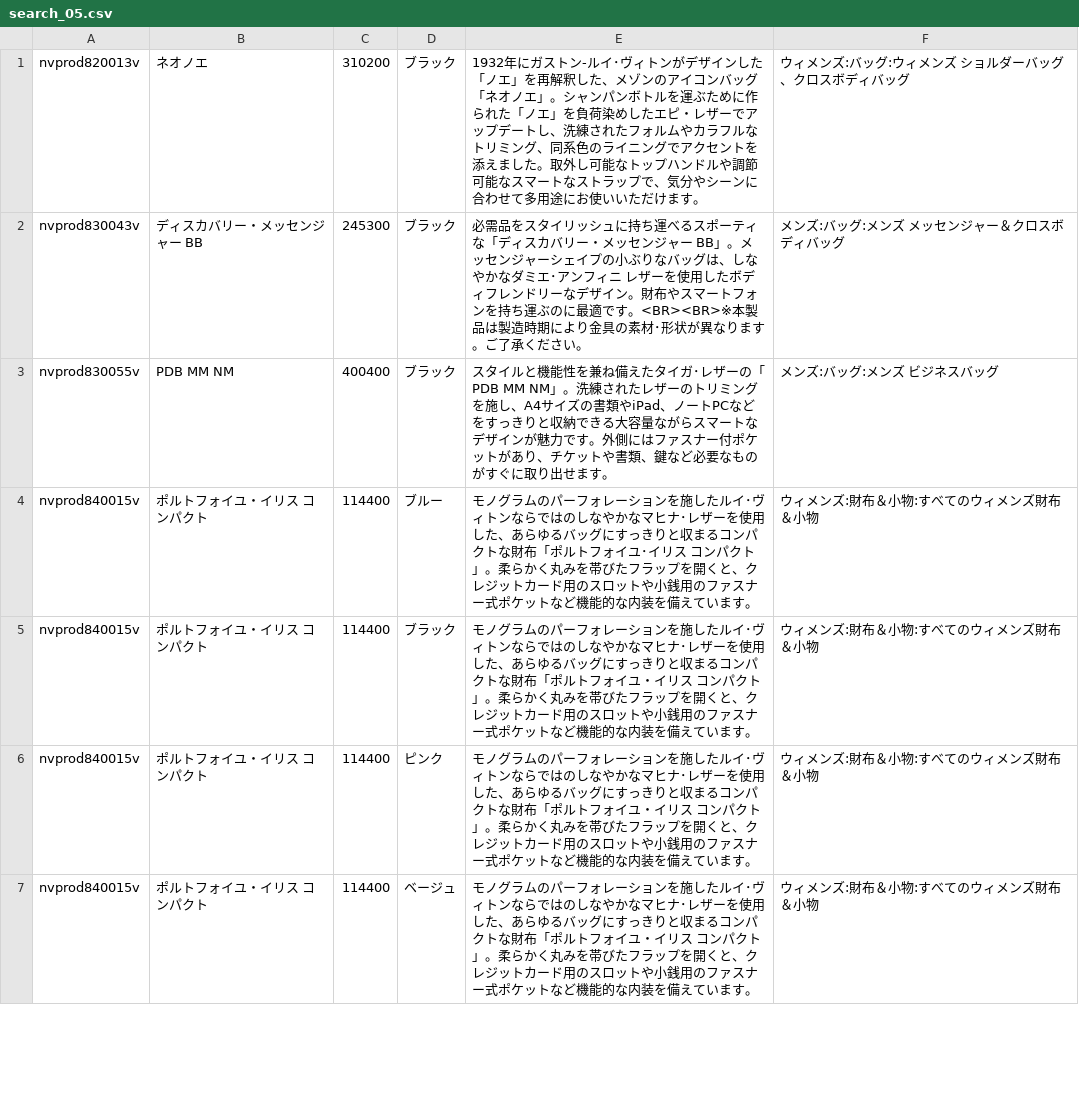
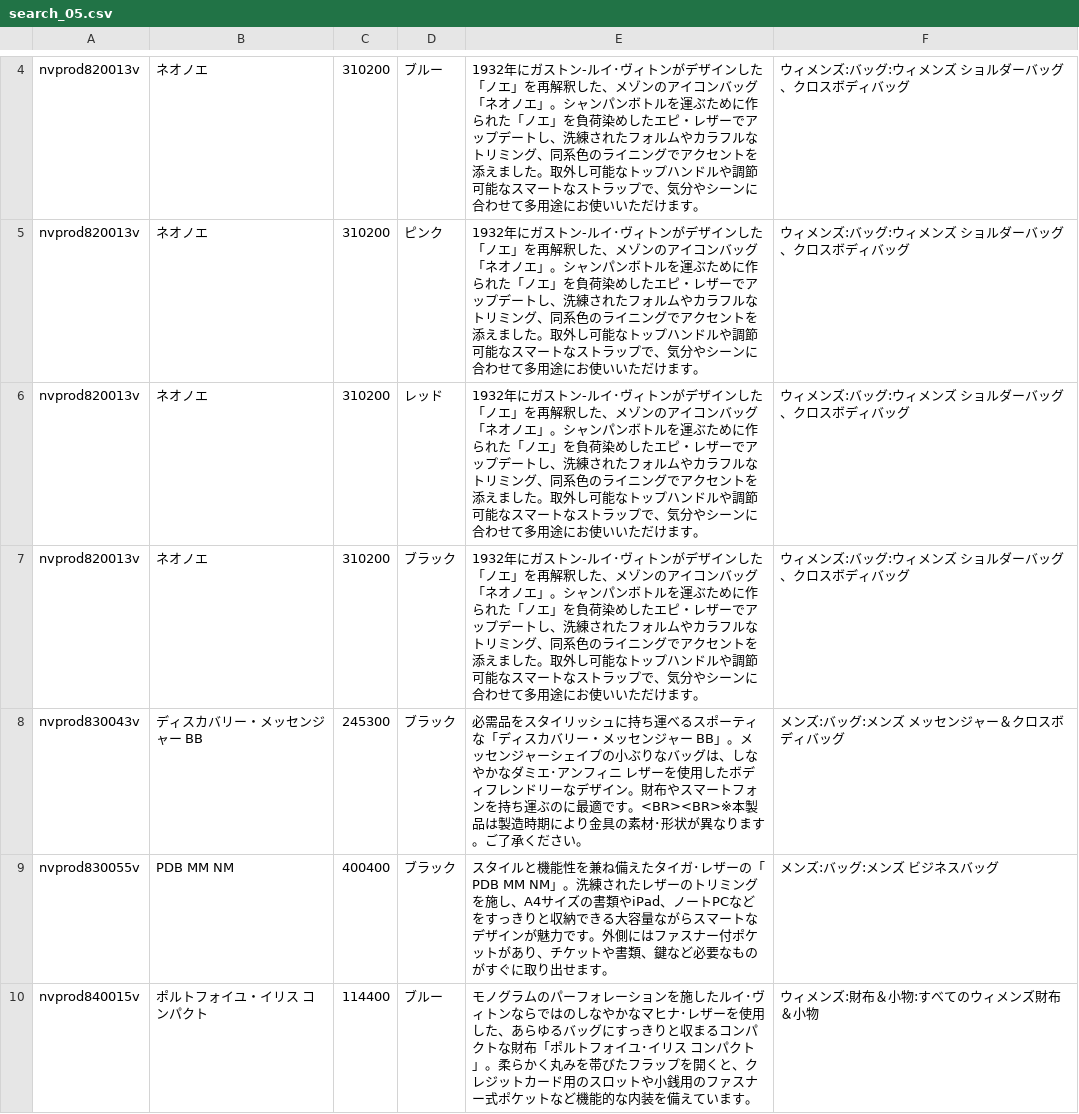
Before and after one commit to yuiseki/lv.yuiseki.net, a CSV file: public/search_05.csv, drawn as a sheet; only a part is shown, gaps mark what is left out; the shorter side is filled out with more unchanged rows; the diff covers the shown part only.

```diff
--- a/public/search_05.csv
+++ b/public/search_05.csv
@@ -1 +4,4 @@
+"nvprod820013v","ネオノエ",310200,"ブルー","1932年にガストン-ルイ･ヴィトンがデザインした「ノエ」を再解釈した、メゾンのアイコンバッグ「ネオノエ」。シャンパンボトルを運ぶために作られた「ノエ」を負荷染めしたエピ・レザーでアップデートし、洗練されたフォルムやカラフルなトリミング、同系色のライニングでアクセントを添えました。取外し可能なトップハンドルや調節可能なスマートなストラップで、気分やシーンに合わせて多用途にお使いいただけます。","ウィメンズ:バッグ:ウィメンズ ショルダーバッグ、クロスボディバッグ"
+"nvprod820013v","ネオノエ",310200,"ピンク","1932年にガストン-ルイ･ヴィトンがデザインした「ノエ」を再解釈した、メゾンのアイコンバッグ「ネオノエ」。シャンパンボトルを運ぶために作られた「ノエ」を負荷染めしたエピ・レザーでアップデートし、洗練されたフォルムやカラフルなトリミング、同系色のライニングでアクセントを添えました。取外し可能なトップハンドルや調節可能なスマートなストラップで、気分やシーンに合わせて多用途にお使いいただけます。","ウィメンズ:バッグ:ウィメンズ ショルダーバッグ、クロスボディバッグ"
+"nvprod820013v","ネオノエ",310200,"レッド","1932年にガストン-ルイ･ヴィトンがデザインした「ノエ」を再解釈した、メゾンのアイコンバッグ「ネオノエ」。シャンパンボトルを運ぶために作られた「ノエ」を負荷染めしたエピ・レザーでアップデートし、洗練されたフォルムやカラフルなトリミング、同系色のライニングでアクセントを添えました。取外し可能なトップハンドルや調節可能なスマートなストラップで、気分やシーンに合わせて多用途にお使いいただけます。","ウィメンズ:バッグ:ウィメンズ ショルダーバッグ、クロスボディバッグ"
 "nvprod820013v","ネオノエ",310200,"ブラック","1932年にガストン-ルイ･ヴィトンがデザインした「ノエ」を再解釈した、メゾンのアイコンバッグ「ネオノエ」。シャンパンボトルを運ぶために作られた「ノエ」を負荷染めしたエピ・レザーでアップデートし、洗練されたフォルムやカラフルなトリミング、同系色のライニングでアクセントを添えました。取外し可能なトップハンドルや調節可能なスマートなストラップで、気分やシーンに合わせて多用途にお使いいただけます。","ウィメンズ:バッグ:ウィメンズ ショルダーバッグ、クロスボディバッグ"
```
Also changed, not shown: 3 added rows elsewhere in this file, 5 other files.
